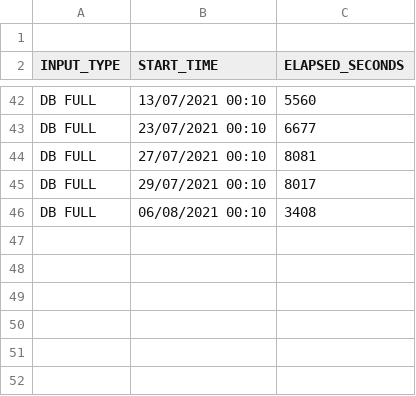
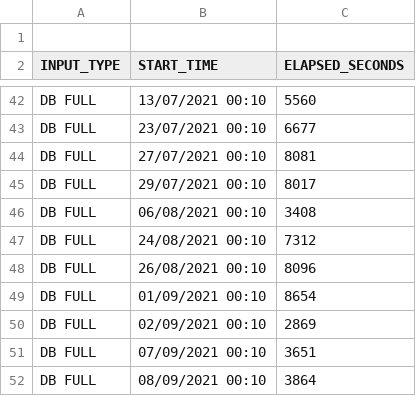
Before and after one commit to unpetee/getocidisks, a CSV file: m2mrmanelap.csv, drawn as a sheet; only a part is shown, gaps mark what is left out.

```diff
--- a/m2mrmanelap.csv
+++ b/m2mrmanelap.csv
@@ -46 +46,7 @@
 "DB FULL","06/08/2021 00:10",3408
+"DB FULL","24/08/2021 00:10",7312
+"DB FULL","26/08/2021 00:10",8096
+"DB FULL","01/09/2021 00:10",8654
+"DB FULL","02/09/2021 00:10",2869
+"DB FULL","07/09/2021 00:10",3651
+"DB FULL","08/09/2021 00:10",3864
```
Also changed, not shown: 6 other files.
